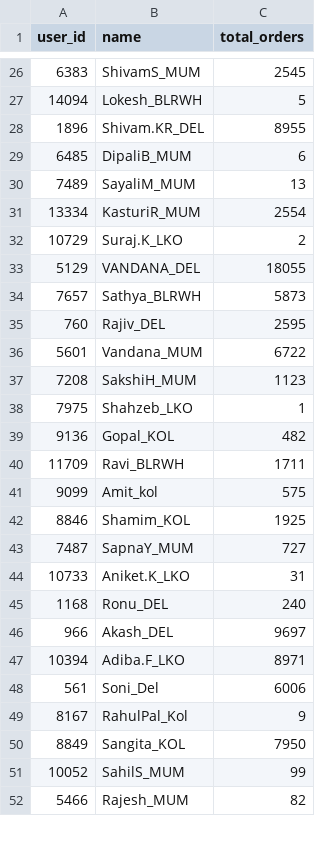
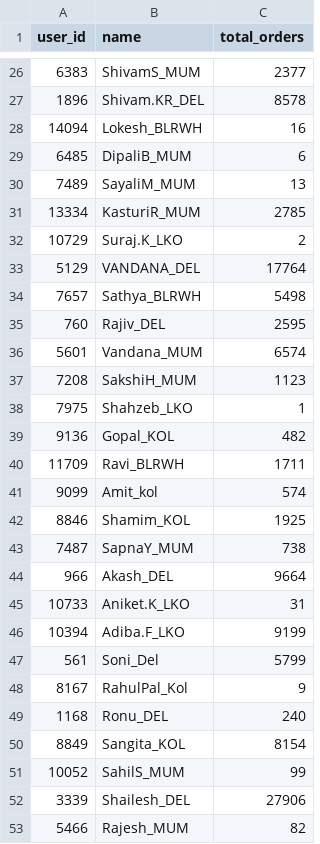
Before and after one commit to vermatanishk/WFR-dashboard-TV-, a CSV file: pipeline/zoho_raw90/qc_totals.csv, drawn as a sheet; only a part is shown, gaps mark what is left out; the diff covers the shown part only.

```diff
--- a/pipeline/zoho_raw90/qc_totals.csv
+++ b/pipeline/zoho_raw90/qc_totals.csv
@@ -26,12 +26,12 @@ user_id,name,total_orders
-6383,ShivamS_MUM,2545
-14094,Lokesh_BLRWH,5
-1896,Shivam.KR_DEL,8955
+6383,ShivamS_MUM,2377
+1896,Shivam.KR_DEL,8578
+14094,Lokesh_BLRWH,16
 6485,DipaliB_MUM,6
 7489,SayaliM_MUM,13
-13334,KasturiR_MUM,2554
+13334,KasturiR_MUM,2785
 10729,Suraj.K_LKO,2
-5129,VANDANA_DEL,18055
-7657,Sathya_BLRWH,5873
+5129,VANDANA_DEL,17764
+7657,Sathya_BLRWH,5498
 760,Rajiv_DEL,2595
-5601,Vandana_MUM,6722
+5601,Vandana_MUM,6574
 7208,SakshiH_MUM,1123
@@ -40,13 +40,14 @@ user_id,name,total_orders
 11709,Ravi_BLRWH,1711
-9099,Amit_kol,575
+9099,Amit_kol,574
 8846,Shamim_KOL,1925
-7487,SapnaY_MUM,727
+7487,SapnaY_MUM,738
+966,Akash_DEL,9664
 10733,Aniket.K_LKO,31
+10394,Adiba.F_LKO,9199
+561,Soni_Del,5799
+8167,RahulPal_Kol,9
 1168,Ronu_DEL,240
-966,Akash_DEL,9697
-10394,Adiba.F_LKO,8971
-561,Soni_Del,6006
-8167,RahulPal_Kol,9
-8849,Sangita_KOL,7950
+8849,Sangita_KOL,8154
 10052,SahilS_MUM,99
+3339,Shailesh_DEL,27906
 5466,Rajesh_MUM,82
```
Also changed, not shown: 12 added rows, 14 removed rows, 5 moved rows and 59 edited cells elsewhere in this file, pipeline/zoho_raw90/picker_totals.csv, 8 other files.
